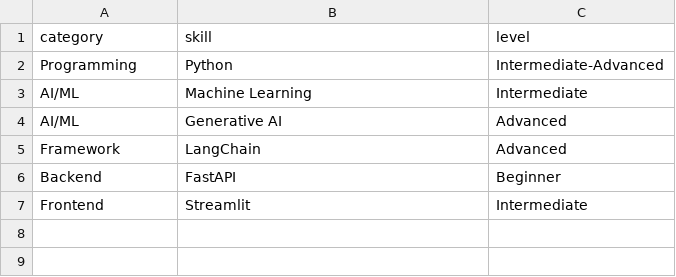
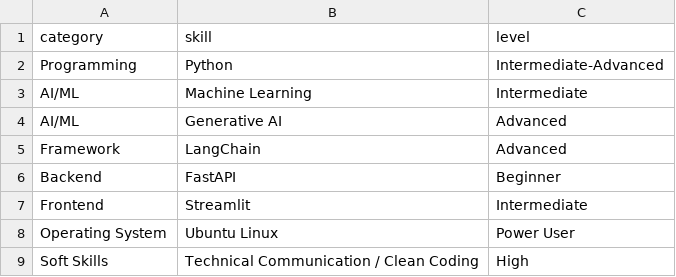
Before and after one commit to AratiSankaliya12/digital-twin-agentic-rag, a CSV file: assets/skills.csv, drawn as a sheet; the diff names each change by its address in the sheet, - before the commit and + after, or states it on an @@ line.

```diff
--- a/assets/skills.csv
+++ b/assets/skills.csv
+row 8: Operating System | Ubuntu Linux | Power User
+row 9: Soft Skills | Technical Communication / Clean Coding | High
```
Also changed, not shown: 2 other files.
